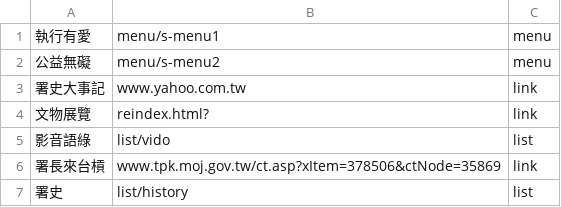
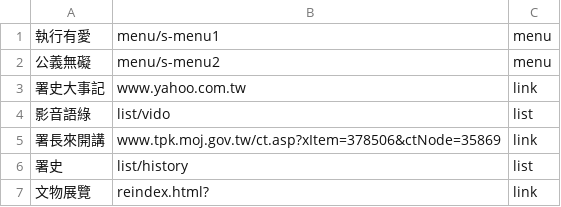
Before and after one commit to tpki/online_exhibition, a CSV file: data/m-menu.csv, drawn as a sheet.

Commit message:
Update m-menu.csv

```diff
--- a/data/m-menu.csv
+++ b/data/m-menu.csv
@@ -1,7 +1,7 @@
 執行有愛,menu/s-menu1,menu
-公益無礙,menu/s-menu2,menu
+公義無礙,menu/s-menu2,menu
 署史大事記,www.yahoo.com.tw,link
+影音語綠,list/vido,list
+署長來開講,www.tpk.moj.gov.tw/ct.asp?xItem=378506&ctNode=35869,link
+署史,list/history,list
 文物展覽,reindex.html?,link
-影音語綠,list/vido,list
-署長來台槓,www.tpk.moj.gov.tw/ct.asp?xItem=378506&ctNode=35869,link
-署史,list/history,list
```
